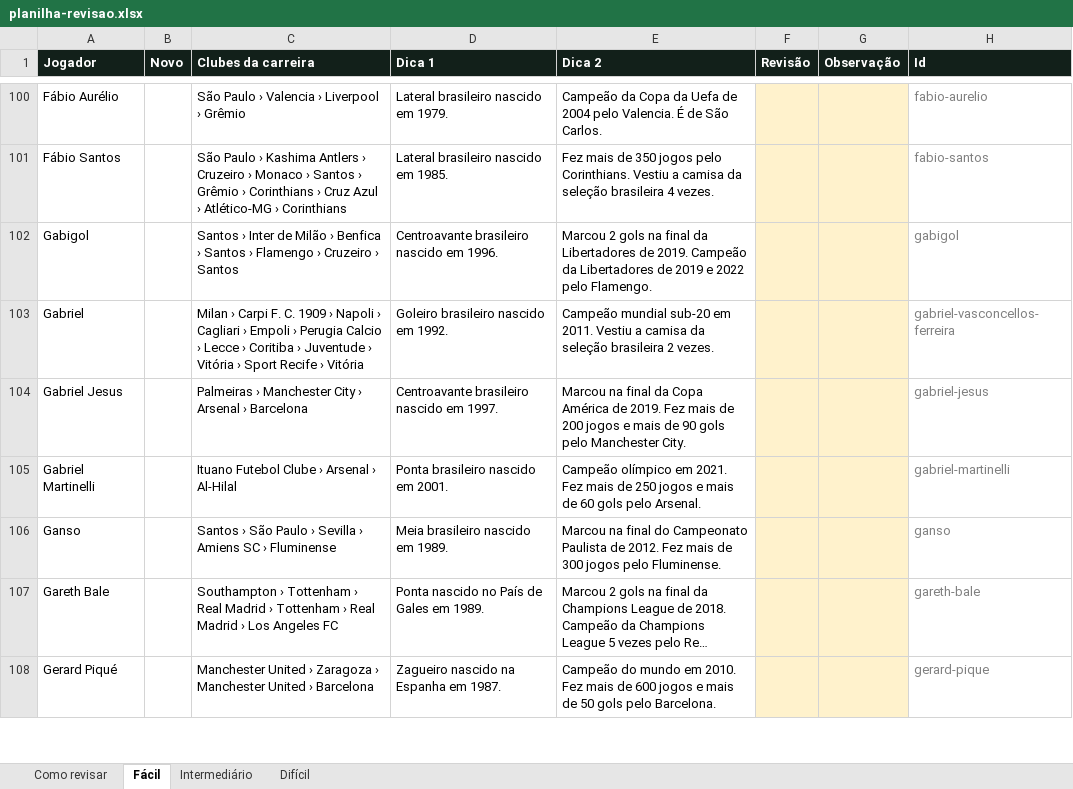
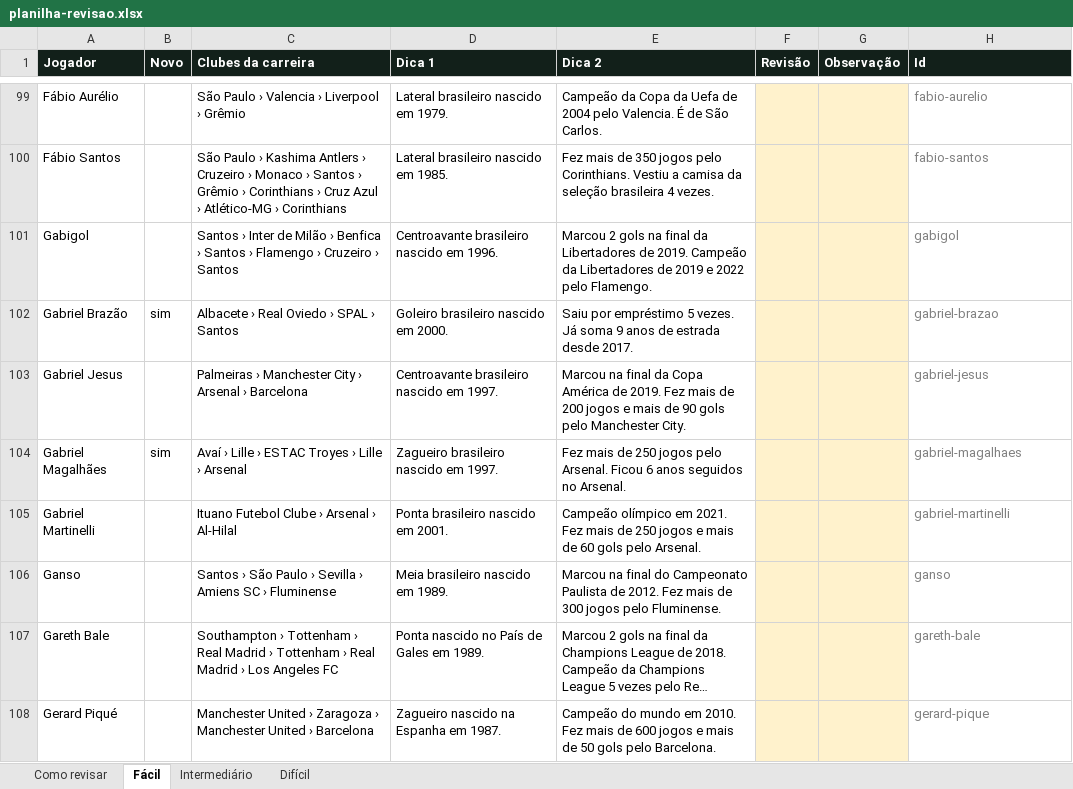
Before and after one commit to ogabrielfr/Adivinhe-o-jogador, an Excel workbook: relatorios/planilha-revisao.xlsx, sheet Fácil, drawn as a sheet; only a part is shown, gaps mark what is left out; long unchanged cells end in …; values as stored, in another font and other column widths than the file's, no borders; removed rows and columns are numbered as before the commit, all else as after; the diff covers the shown part only; the diff names each change by its address in the sheet, - before the commit and + after, or states it on an @@ line.

```diff
--- a/relatorios/planilha-revisao.xlsx (sheet Fácil)
+++ b/relatorios/planilha-revisao.xlsx (sheet Fácil)
-row 103: Gabriel |  | Milan › Carpi F. C. 1909 › Napoli › Cagliari › Empoli › Perugia Calcio › Lecce › Coritiba › Juventude › Vitória › Sport Recife › Vitória | Goleiro brasileiro nascido em 1992. | Campeão mundial sub-20 em 2011. Vestiu a camisa da seleção brasileira 2 vezes. |  |  | gabriel-vasconcellos-ferreira
+row 102: Gabriel Brazão | sim | Albacete › Real Oviedo › SPAL › Santos | Goleiro brasileiro nascido em 2000. | Saiu por empréstimo 5 vezes. Já soma 9 anos de estrada desde 2017. |  |  | gabriel-brazao
+row 104: Gabriel Magalhães | sim | Avaí › Lille › ESTAC Troyes › Lille › Arsenal | Zagueiro brasileiro nascido em 1997. | Fez mais de 250 jogos pelo Arsenal. Ficou 6 anos seguidos no Arsenal. |  |  | gabriel-magalhaes
```
Also changed, not shown: 48 added rows, 38 removed rows and 8 edited cells elsewhere in this sheet, sheet Intermediário, sheet Difícil, sheet Como revisar, 30 other files.
